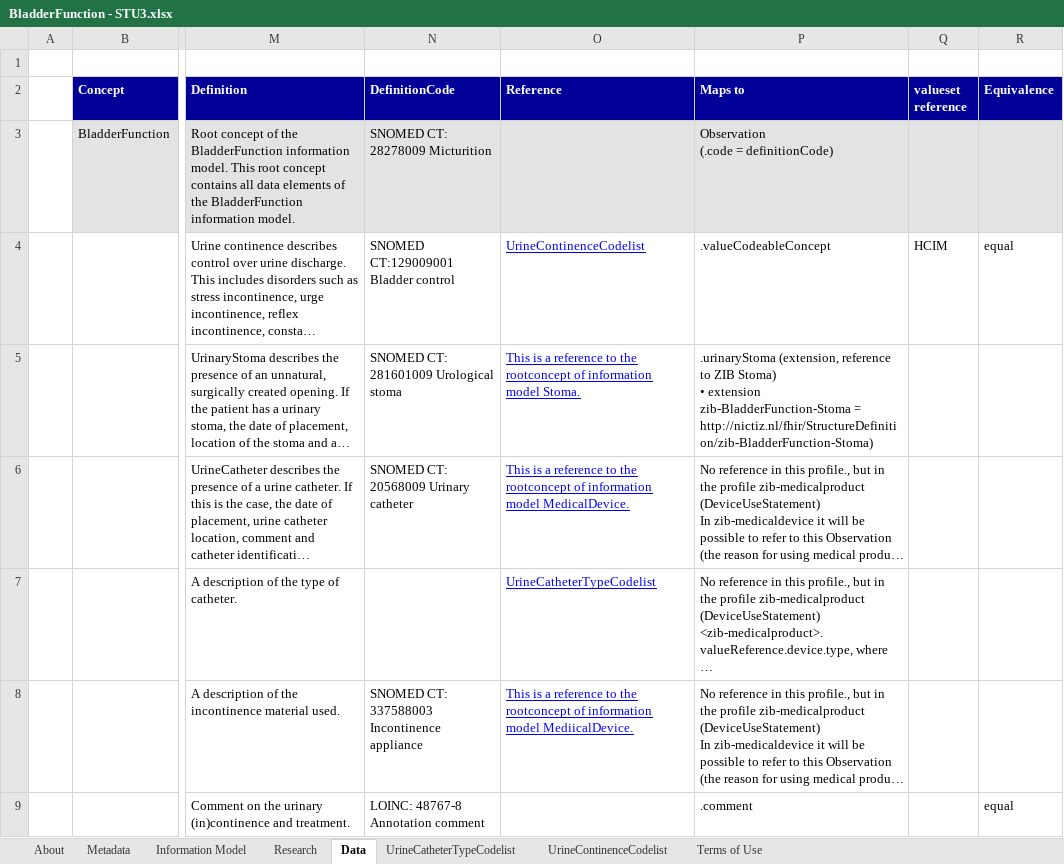
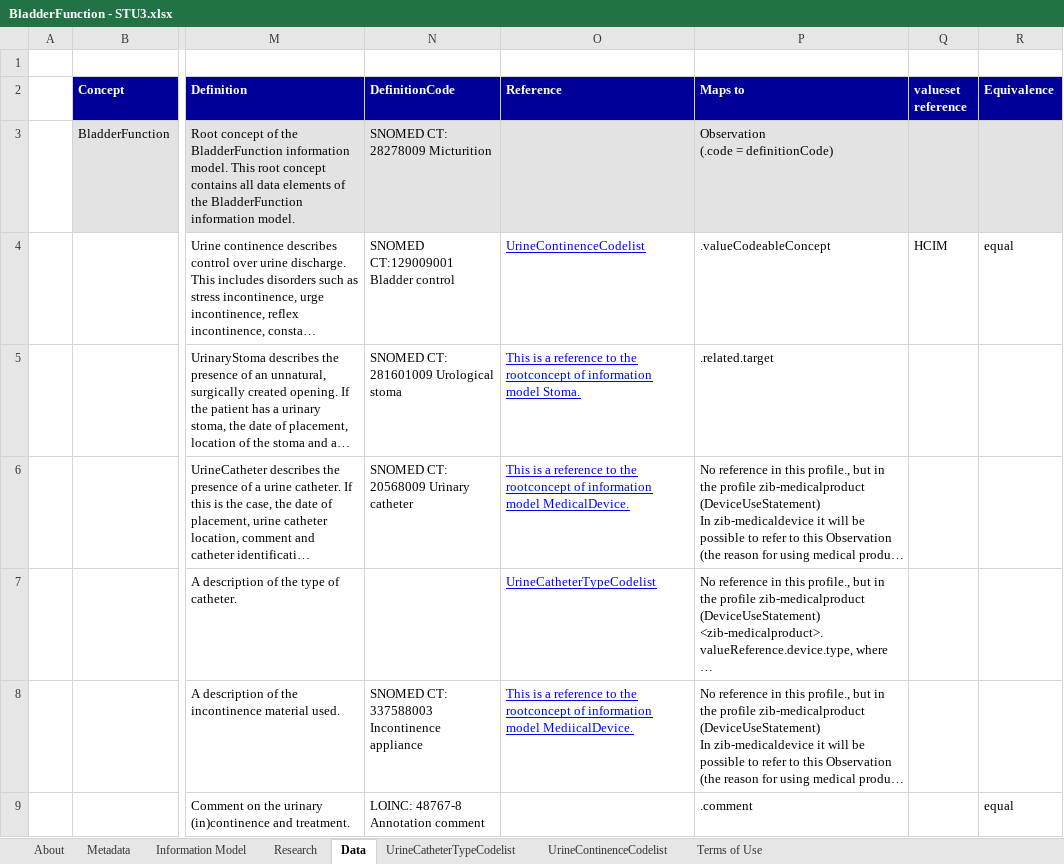
Before and after one commit to Nictiz/Nictiz-STU3-Zib2017, an Excel workbook: Mappings/BladderFunction - STU3.xlsx, sheet Data, drawn as a sheet; only a part is shown, gaps mark what is left out; long unchanged cells end in …; values as stored, in another font and other column widths than the file's, no borders; ↵ is a line break in a cell; the diff names each change by its address in the sheet, - before the commit and + after, or states it on an @@ line.

Commit message:
fix: changed location of reference to zib-Stoma to .related.target

```diff
--- a/Mappings/BladderFunction - STU3.xlsx (sheet Data)
+++ b/Mappings/BladderFunction - STU3.xlsx (sheet Data)
-P5 (Maps to): .urinaryStoma (extension, reference to ZIB Stoma) ↵ • extension zib-BladderFunction-Stoma = http://nictiz.nl/fhir/StructureDefinition/zib-BladderFunction-Stoma)
+P5 (Maps to): .related.target
```
Also changed, not shown: charts or pictures, 3 other files.
